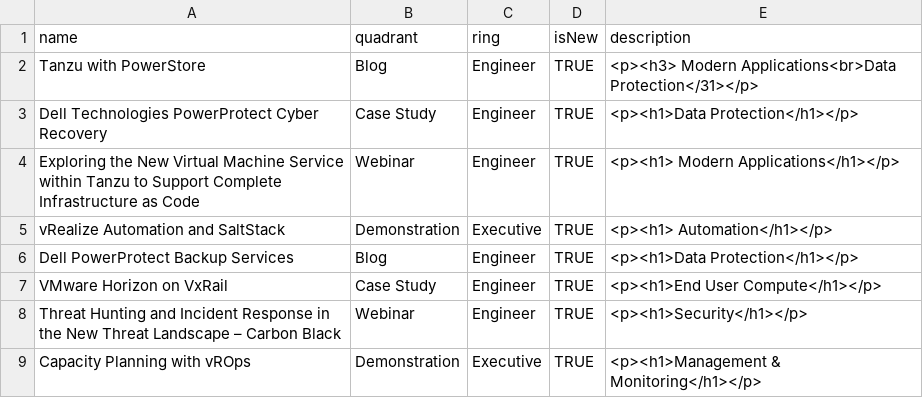
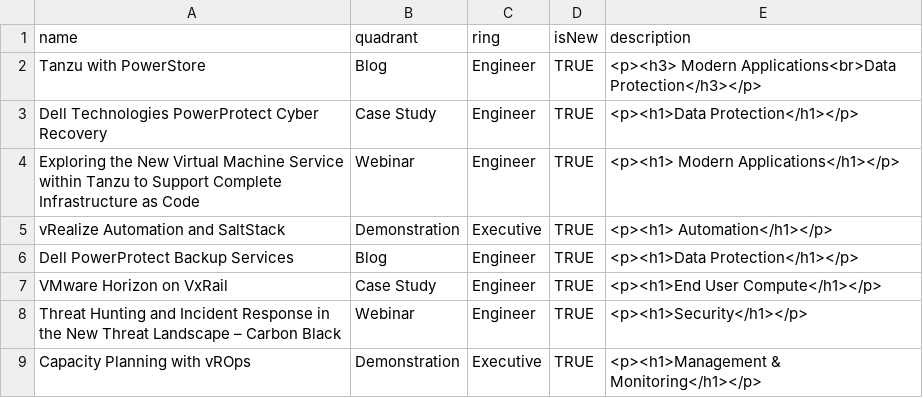
Before and after one commit to bjamesdowning/techradar, a CSV file: techradar-marketing.csv, drawn as a sheet; only a part is shown.

Commit message:
newlkine

```diff
--- a/techradar-marketing.csv
+++ b/techradar-marketing.csv
@@ -1,3 +1,3 @@
 name,quadrant,ring,isNew,description
-Tanzu with PowerStore,Blog,Engineer,TRUE,<p><h3> Modern Applications<br>Data Protection</31></p>
+Tanzu with PowerStore,Blog,Engineer,TRUE,<p><h3> Modern Applications<br>Data Protection</h3></p>
 Dell Technologies PowerProtect Cyber Recovery,Case Study,Engineer,TRUE,<p><h1>Data Protection</h1></p>
```
